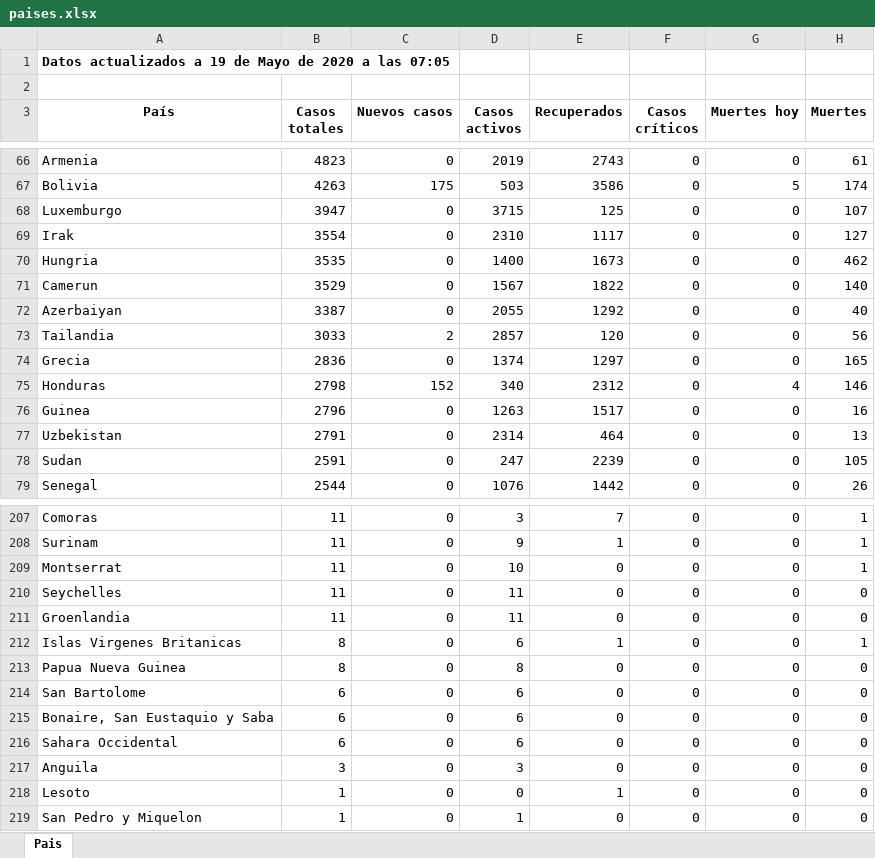
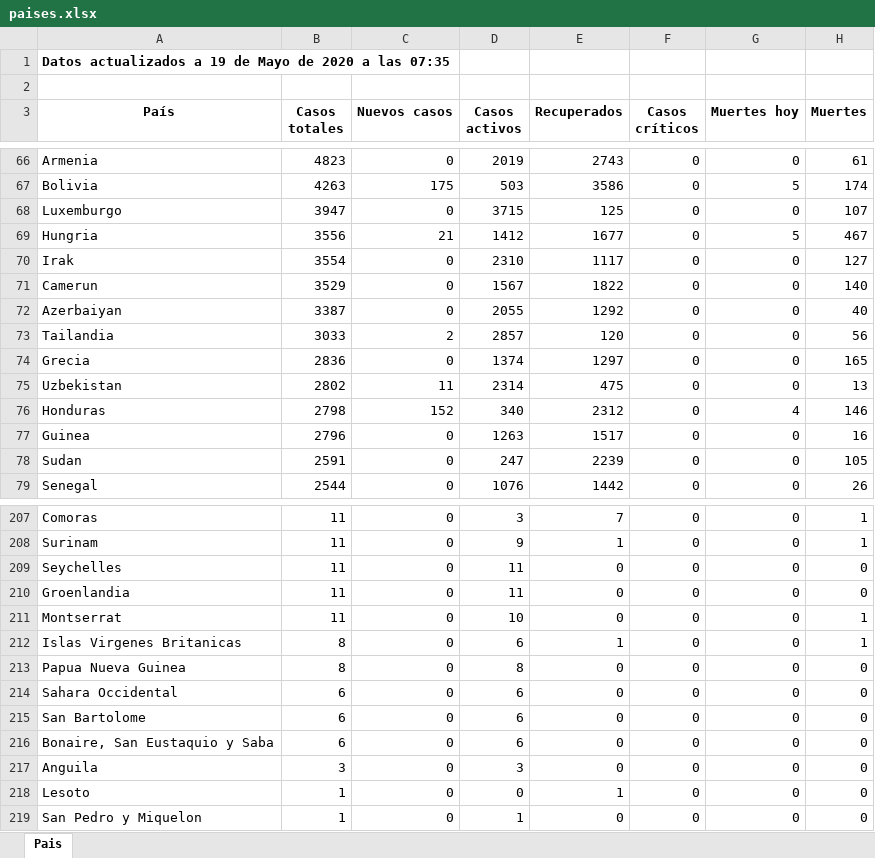
Before and after one commit to Dviejopomata/covid-19-data, an Excel workbook: paises.xlsx, sheet Pais, drawn as a sheet; only a part is shown, gaps mark what is left out; values as stored, in another font and other column widths than the file's, no borders; removed rows and columns are numbered as before the commit, all else as after; the diff covers the shown part only; the diff names each change by its address in the sheet, - before the commit and + after, or states it on an @@ line.

```diff
--- a/paises.xlsx (sheet Pais)
+++ b/paises.xlsx (sheet Pais)
-A1 (País): …a las 07:05
+A1 (País): …a las 07:35
+row 69: Hungria | 3556 | 21 | 1412 | 1677 | 0 | 5 | 467
-row 70: Hungria | 3535 | 0 | 1400 | 1673 | 0 | 0 | 462
+row 75: Uzbekistan | 2802 | 11 | 2314 | 475 | 0 | 0 | 13
-row 77: Uzbekistan | 2791 | 0 | 2314 | 464 | 0 | 0 | 13
@@ row 209 moved to row 211: Montserrat @@
@@ row 216 moved to row 214: Sahara Occidental @@
```
Also changed, not shown: 1 moved row elsewhere in this sheet, provincias_spain.xlsx, 3 other files.
